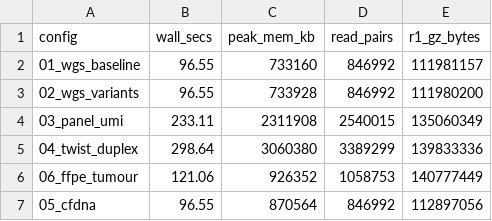
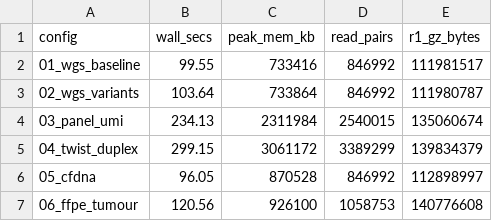
Before and after one commit to trentzz/varforge, a CSV file: benchmarking/results/tables/hg38_benchmarks.csv, drawn as a sheet.

```diff
--- a/benchmarking/results/tables/hg38_benchmarks.csv
+++ b/benchmarking/results/tables/hg38_benchmarks.csv
@@ -1,7 +1,7 @@
 config,wall_secs,peak_mem_kb,read_pairs,r1_gz_bytes
-01_wgs_baseline,96.55,733160,846992,111981157
-02_wgs_variants,96.55,733928,846992,111980200
-03_panel_umi,233.11,2311908,2540015,135060349
-04_twist_duplex,298.64,3060380,3389299,139833336
-06_ffpe_tumour,121.06,926352,1058753,140777449
-05_cfdna,96.55,870564,846992,112897056
+01_wgs_baseline,99.55,733416,846992,111981517
+02_wgs_variants,103.64,733864,846992,111980787
+03_panel_umi,234.13,2311984,2540015,135060674
+04_twist_duplex,299.15,3061172,3389299,139834379
+05_cfdna,96.05,870528,846992,112898997
+06_ffpe_tumour,120.56,926100,1058753,140776608
```
Also changed, not shown: 21 other files.
